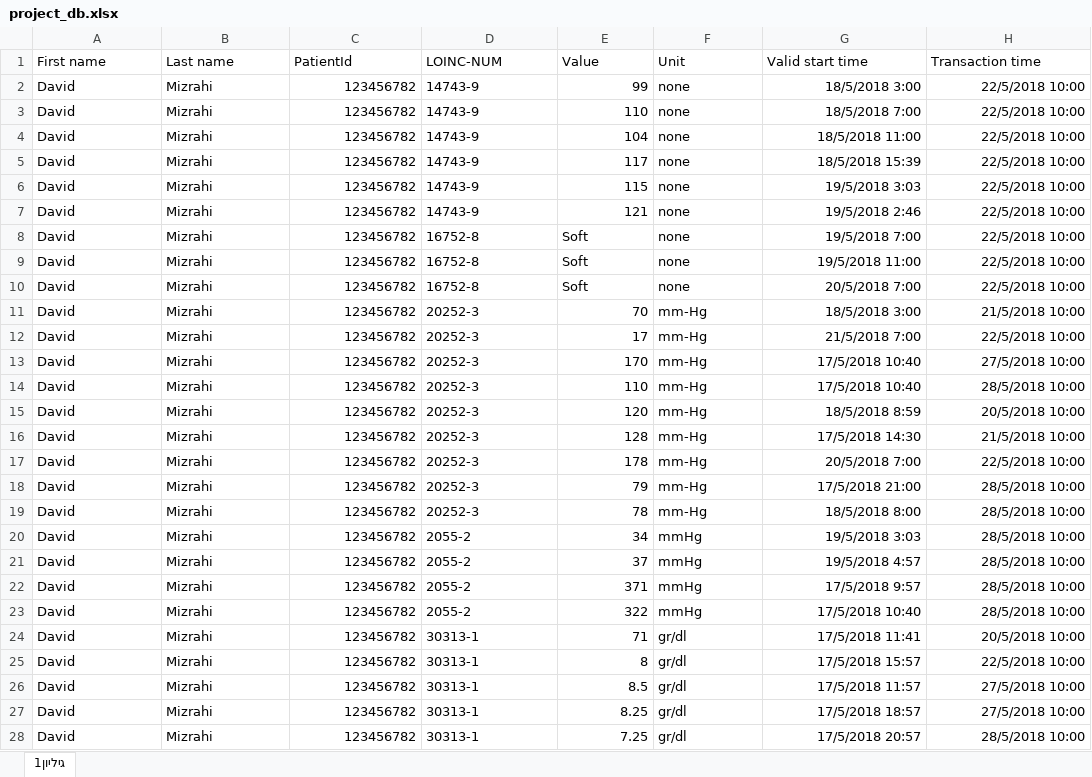
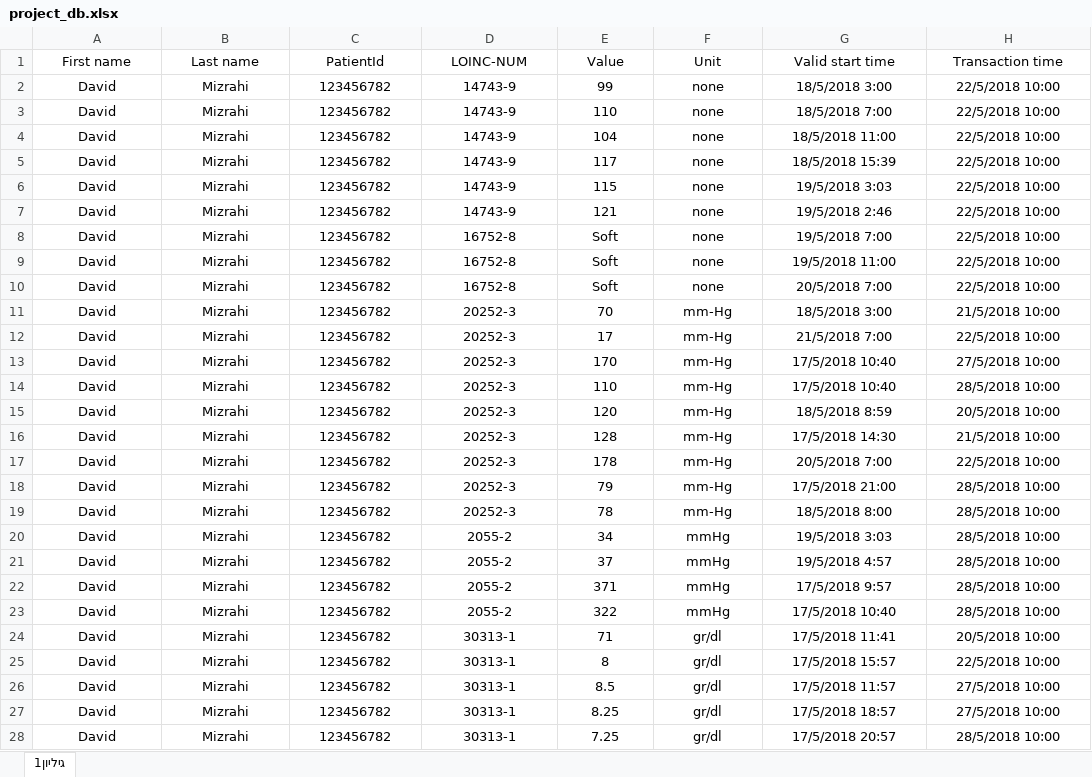
Before and after one commit to shaharoded/CDSS-Dev-Project, an Excel workbook: data/project_db.xlsx, sheet גיליון1, drawn as a sheet; only a part is shown; values as stored, in another font and other column widths than the file's, no borders; table styles not drawn; the diff covers the shown part only; the diff names each change by its address in the sheet, - before the commit and + after, or states it on an @@ line.

```diff
--- a/data/project_db.xlsx (sheet גיליון1)
+++ b/data/project_db.xlsx (sheet גיליון1)
-A1:H1 alignment: left
+A1:H1 alignment: center
-A2:B28 alignment: left
+A2:B28 alignment: center
-C2:C28 alignment: right
+C2:C28 alignment: center
-D2:D7 alignment: left
+D2:D7 alignment: center
-E2:E7 alignment: right
+E2:E7 alignment: center
-F2:F7 alignment: left
+F2:F7 alignment: center
-G2:H28 alignment: right
+G2:H28 alignment: center
-D8:F10 alignment: left
+D8:F10 alignment: center
-D11:D28 alignment: left
+D11:D28 alignment: center
-E11:E28 alignment: right
+E11:E28 alignment: center
-F11:F28 alignment: left
+F11:F28 alignment: center
```
Also changed, not shown: cell formats elsewhere in this sheet, 9 other files.
